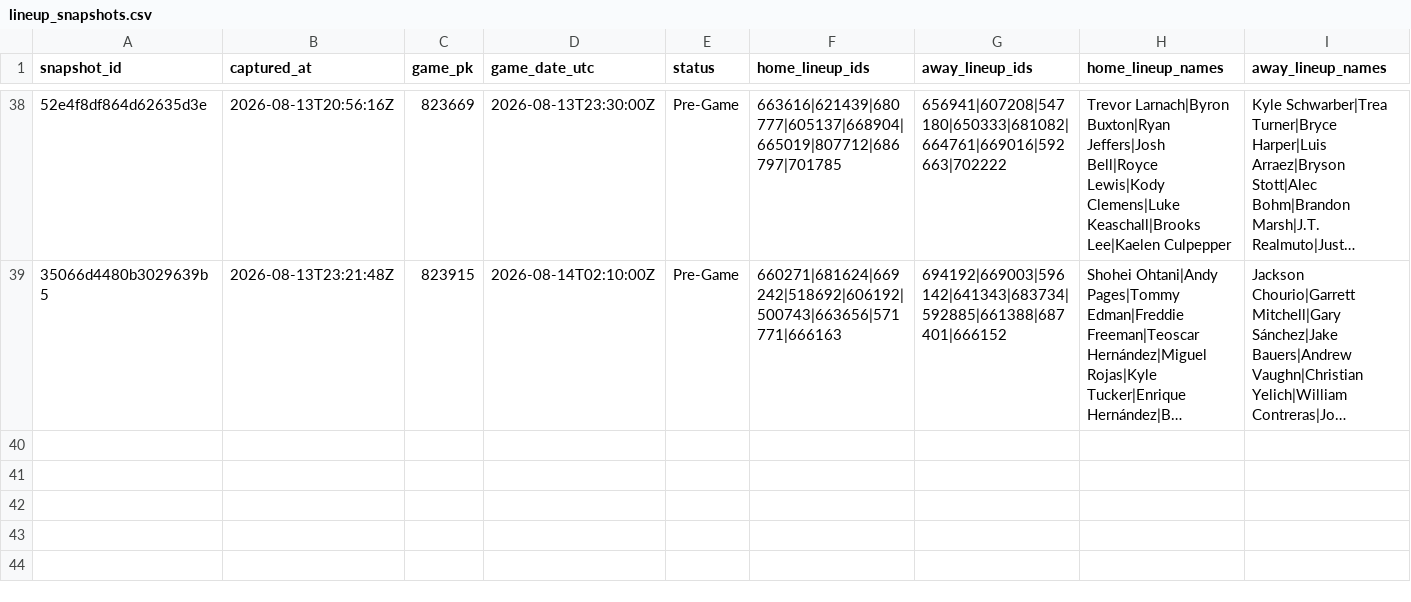
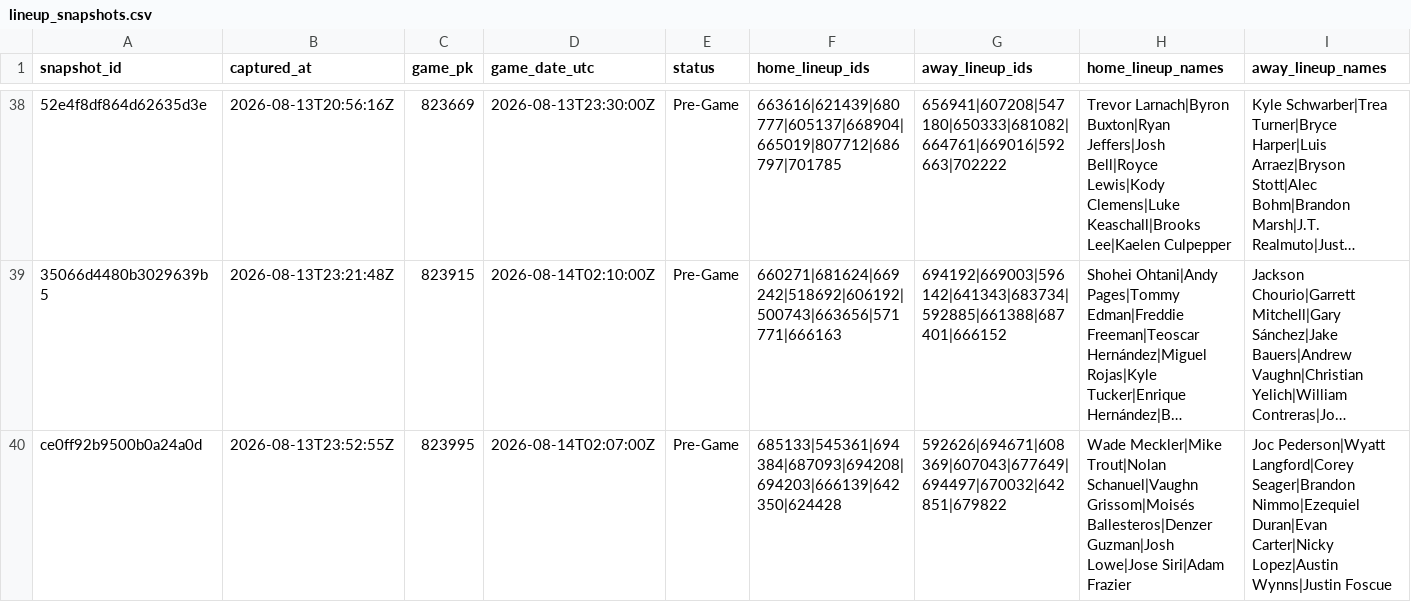
Before and after one commit to joshuakingsland/claude-diamond, a CSV file: data/lineup_snapshots.csv, drawn as a sheet; only a part is shown, gaps mark what is left out; long unchanged cells end in …; rows hold the shown columns only; the diff names each change by its address in the sheet, - before the commit and + after, or states it on an @@ line.

```diff
--- a/data/lineup_snapshots.csv
+++ b/data/lineup_snapshots.csv
+row 40: ce0ff92b9500b0a24a0d | 2026-08-13T23:52:55Z | 823995 | 2026-08-14T02:07:00Z | Pre-Game | 685133|545361|694384|687093|694208|694203|666139|642350|624428 | 592626|694671|608369|607043|677649|694497|670032|642851|679822 | Wade Meckler|Mike Trout|Nolan Schanuel|Vaughn Grissom|Moisés Ballesteros|Denzer Guzman|Josh Lowe|Jose Siri|Adam Frazier | Joc Pederson|Wyatt Langford|Corey Seager|Brandon Nimmo|Ezequiel Duran|Evan Carter|Nicky Lopez|Austin Wynns|Justin Foscue
```
Also changed, not shown: data/credit_log.csv, data/lines_upcoming.csv, 8 other files.
